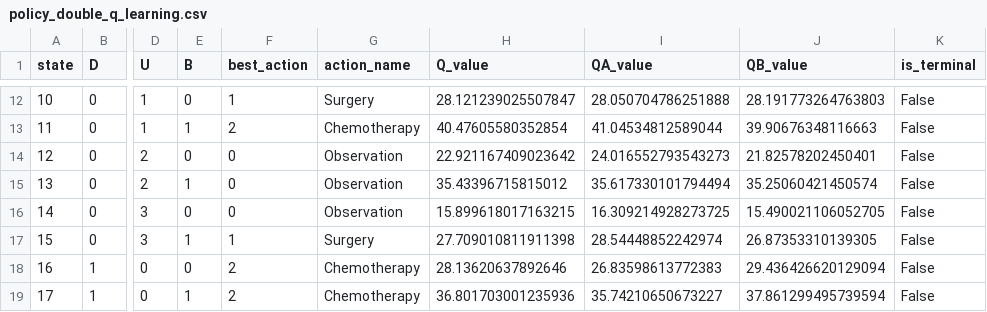
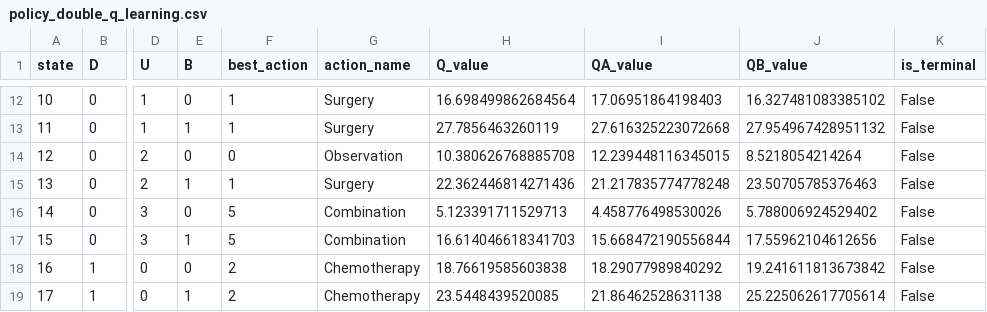
Before and after one commit to youssef1365/CancerStochastique, a CSV file: results_training/tables/policy_double_q_learning.csv, drawn as a sheet; only a part is shown, gaps mark what is left out; the diff covers the shown part only; the diff names each change by its address in the sheet, - before the commit and + after, or states it on an @@ line.

```diff
--- a/results_training/tables/policy_double_q_learning.csv
+++ b/results_training/tables/policy_double_q_learning.csv
-H12 (Q_value): 28.121239025507847
+H12 (Q_value): 16.698499862684564
-I12 (QA_value): 28.050704786251888
+I12 (QA_value): 17.06951864198403
-J12 (QB_value): 28.191773264763803
+J12 (QB_value): 16.327481083385102
-F13 (best_action): 2
+F13 (best_action): 1
-G13 (action_name): Chemotherapy
+G13 (action_name): Surgery
-H13 (Q_value): 40.47605580352854
+H13 (Q_value): 27.7856463260119
-I13 (QA_value): 41.04534812589044
+I13 (QA_value): 27.616325223072668
-J13 (QB_value): 39.90676348116663
+J13 (QB_value): 27.954967428951132
-H14 (Q_value): 22.921167409023642
+H14 (Q_value): 10.380626768885708
-I14 (QA_value): 24.016552793543273
+I14 (QA_value): 12.239448116345015
-J14 (QB_value): 21.82578202450401
+J14 (QB_value): 8.5218054214264
-F15 (best_action): 0
+F15 (best_action): 1
-G15 (action_name): Observation
+G15 (action_name): Surgery
-H15 (Q_value): 35.43396715815012
+H15 (Q_value): 22.362446814271436
-I15 (QA_value): 35.617330101794494
+I15 (QA_value): 21.217835774778248
-J15 (QB_value): 35.25060421450574
+J15 (QB_value): 23.50705785376463
-F16 (best_action): 0
+F16 (best_action): 5
-G16 (action_name): Observation
+G16 (action_name): Combination
-H16 (Q_value): 15.899618017163215
+H16 (Q_value): 5.123391711529713
-I16 (QA_value): 16.309214928273725
+I16 (QA_value): 4.458776498530026
-J16 (QB_value): 15.490021106052705
+J16 (QB_value): 5.788006924529402
-F17 (best_action): 1
+F17 (best_action): 5
-G17 (action_name): Surgery
+G17 (action_name): Combination
-H17 (Q_value): 27.709010811911398
+H17 (Q_value): 16.614046618341703
-I17 (QA_value): 28.54448852242974
+I17 (QA_value): 15.668472190556844
-J17 (QB_value): 26.87353310139305
+J17 (QB_value): 17.55962104612656
-H18 (Q_value): 28.13620637892646
+H18 (Q_value): 18.76619585603838
-I18 (QA_value): 26.83598613772383
+I18 (QA_value): 18.29077989840292
-J18 (QB_value): 29.436426620129094
+J18 (QB_value): 19.241611813673842
-H19 (Q_value): 36.801703001235936
+H19 (Q_value): 23.5448439520085
-I19 (QA_value): 35.74210650673227
+I19 (QA_value): 21.86462528631138
-J19 (QB_value): 37.861299495739594
+J19 (QB_value): 25.225062617705614
```
Also changed, not shown: 72 edited cells elsewhere in this file, results_training/netlogo/double_q_learning_Q_values.csv, results_training/netlogo/policy_comparison.csv, 29 other files.
